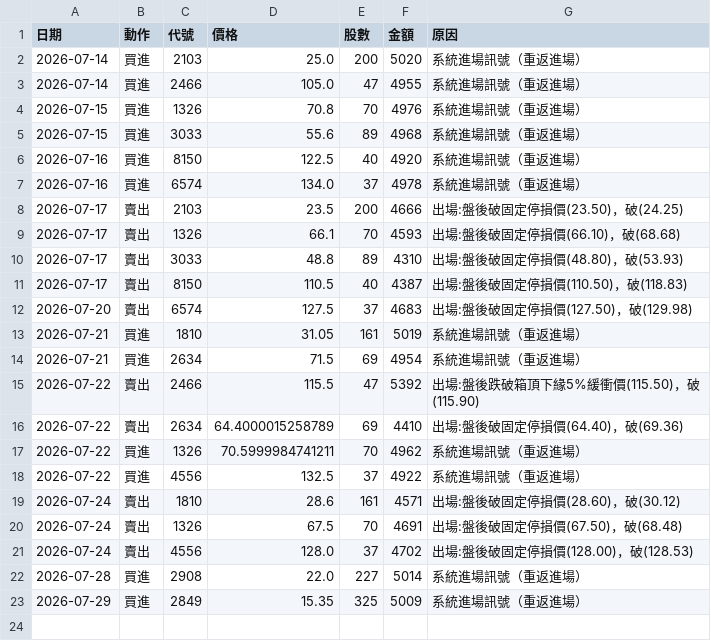
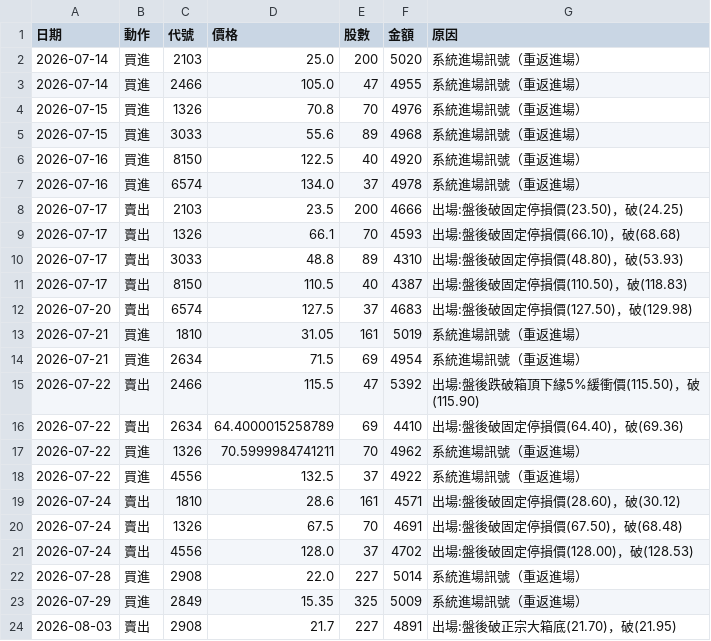
Before and after one commit to 20070117cheng/stock-box-system, a CSV file: outputs/paper/trades.csv, drawn as a sheet.

```diff
--- a/outputs/paper/trades.csv
+++ b/outputs/paper/trades.csv
@@ -23 +23,2 @@
 2026-07-29,買進,2849,15.35,325,5009,系統進場訊號（重返進場）
+2026-08-03,賣出,2908,21.7,227,4891,出場:盤後破正宗大箱底(21.70)，破(21.95)
```
Also changed, not shown: outputs/paper/equity.csv, 16 other files.
